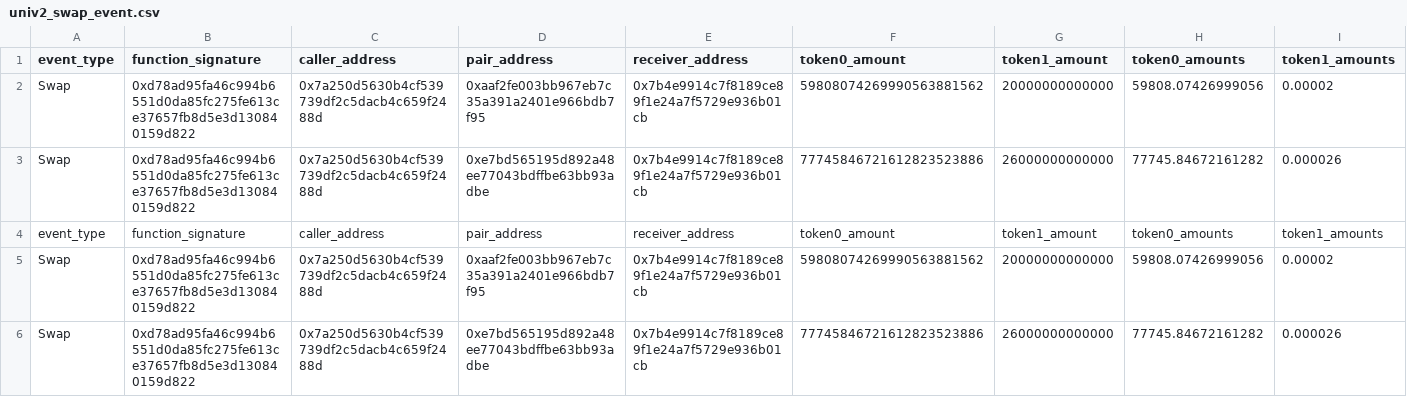
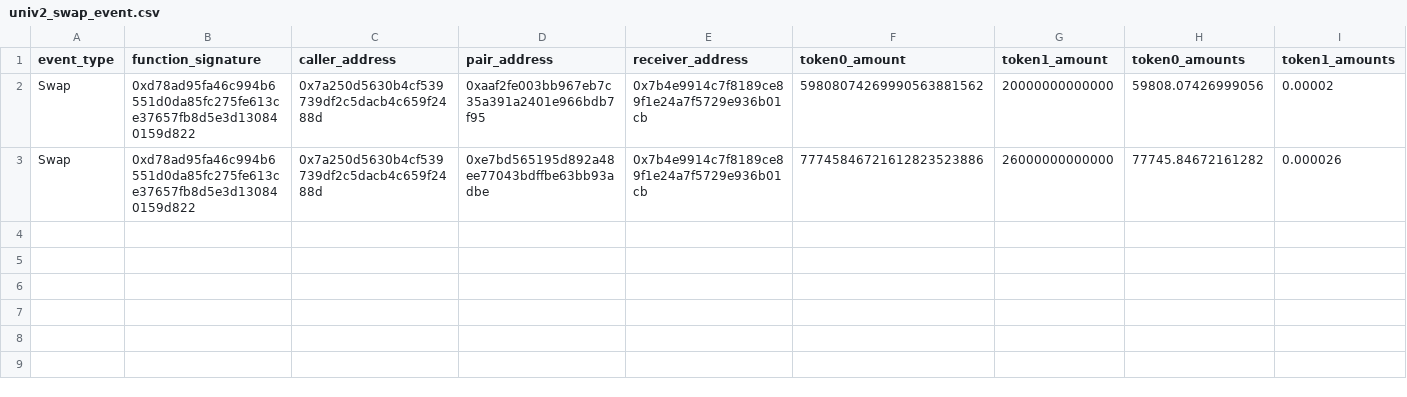
Before and after one commit to a6b0x/etl_evm, a CSV file: data/univ2_swap_event.csv, drawn as a sheet; only a part is shown; rows hold the shown columns only; the diff names each change by its address in the sheet, - before the commit and + after, or states it on an @@ line.

```diff
--- a/data/univ2_swap_event.csv
+++ b/data/univ2_swap_event.csv
-row 4: event_type | function_signature | caller_address | pair_address | receiver_address | token0_amount | token1_amount | token0_amounts | token1_amounts
-row 5: Swap | 0xd78ad95fa46c994b6551d0da85fc275fe613ce37657fb8d5e3d130840159d822 | 0x7a250d5630b4cf539739df2c5dacb4c659f2488d | 0xaaf2fe003bb967eb7c35a391a2401e966bdb7f95 | 0x7b4e9914c7f8189ce89f1e24a7f5729e936b01cb | 59808074269990563881562 | 20000000000000 | 59808.07426999056 | 0.00002
-row 6: Swap | 0xd78ad95fa46c994b6551d0da85fc275fe613ce37657fb8d5e3d130840159d822 | 0x7a250d5630b4cf539739df2c5dacb4c659f2488d | 0xe7bd565195d892a48ee77043bdffbe63bb93adbe | 0x7b4e9914c7f8189ce89f1e24a7f5729e936b01cb | 77745846721612823523886 | 26000000000000 | 77745.84672161282 | 0.000026
```
Also changed, not shown: data/univ2_burn_event.csv, data/univ2_create_event.csv, 9 other files.
